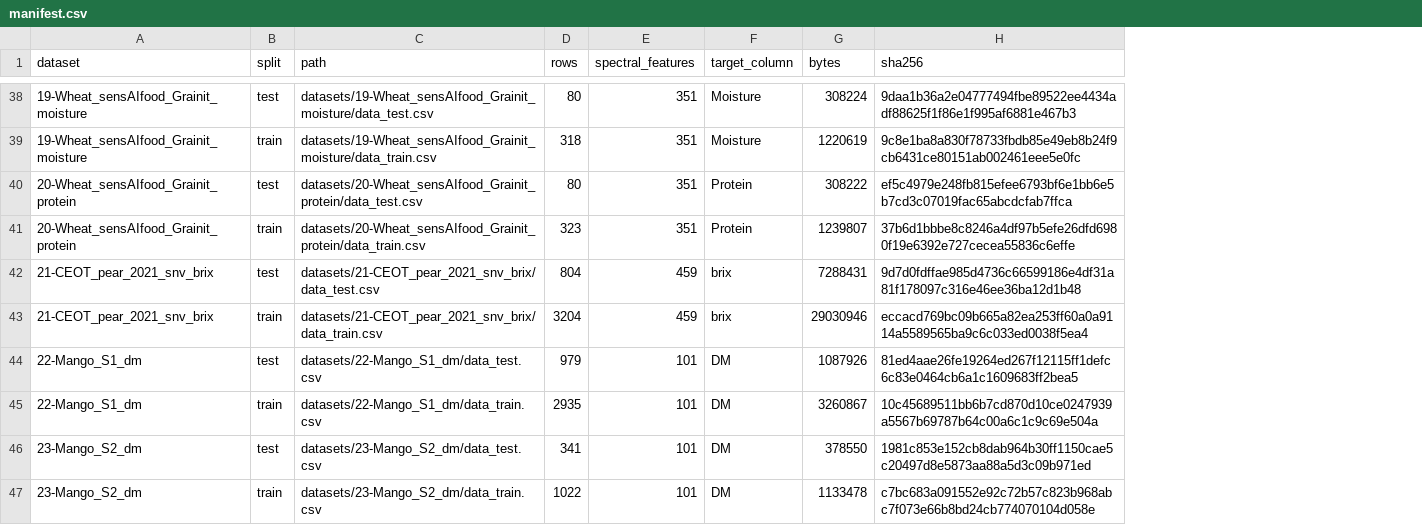
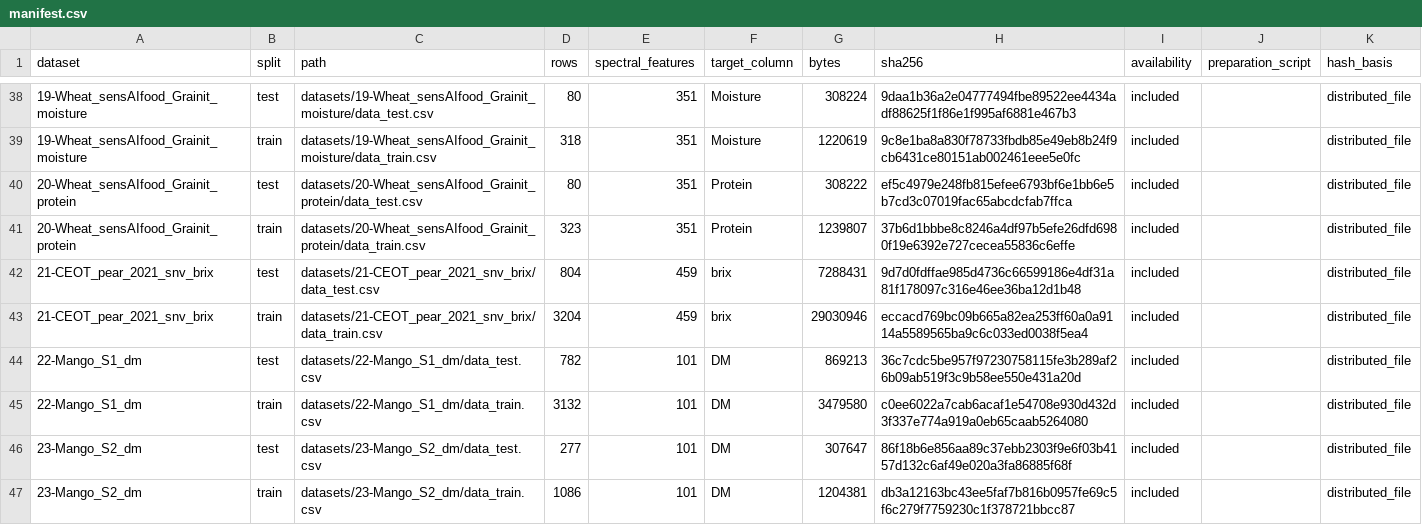
Before and after one commit to DeepLightLab/NIRBENCH_DL_v0.1, a CSV file: datasets/manifest.csv, drawn as a sheet; only a part is shown, gaps mark what is left out; the diff covers the shown part only; the diff names each change by its address in the sheet, - before the commit and + after, or states it on an @@ line.

Commit message:
update datasets
Datasets from 22 to 24 were re-split in order to avoid train/test samples contamination. Benchmark re-ran and report updated

```diff
--- a/datasets/manifest.csv
+++ b/datasets/manifest.csv
+column I (availability), rows 38-47: all included
+column J (preparation_script), empty
+column K (hash_basis), rows 38-47: all distributed_file
-D44 (rows): 979
+D44 (rows): 782
-G44 (bytes): 1087926
+G44 (bytes): 869213
-H44 (sha256): 81ed4aae26fe19264ed267f12115ff1defc6c83e0464cb6a1c1609683ff2bea5
+H44 (sha256): 36c7cdc5be957f97230758115fe3b289af26b09ab519f3c9b58ee550e431a20d
-D45 (rows): 2935
+D45 (rows): 3132
-G45 (bytes): 3260867
+G45 (bytes): 3479580
-H45 (sha256): 10c45689511bb6b7cd870d10ce0247939a5567b69787b64c00a6c1c9c69e504a
+H45 (sha256): c0ee6022a7cab6acaf1e54708e930d432d3f337e774a919a0eb65caab5264080
-D46 (rows): 341
+D46 (rows): 277
-G46 (bytes): 378550
+G46 (bytes): 307647
-H46 (sha256): 1981c853e152cb8dab964b30ff1150cae5c20497d8e5873aa88a5d3c09b971ed
+H46 (sha256): 86f18b6e856aa89c37ebb2303f9e6f03b4157d132c6af49e020a3fa86885f68f
-D47 (rows): 1022
+D47 (rows): 1086
-G47 (bytes): 1133478
+G47 (bytes): 1204381
-H47 (sha256): c7bc683a091552e92c72b57c823b968abc7f073e66b8bd24cb774070104d058e
+H47 (sha256): db3a12163bc43ee5faf7b816b0957fe69c5f6c279f7759230c1f378721bbcc87
```
Also changed, not shown: 12 edited cells elsewhere in this file, 14 other files.
